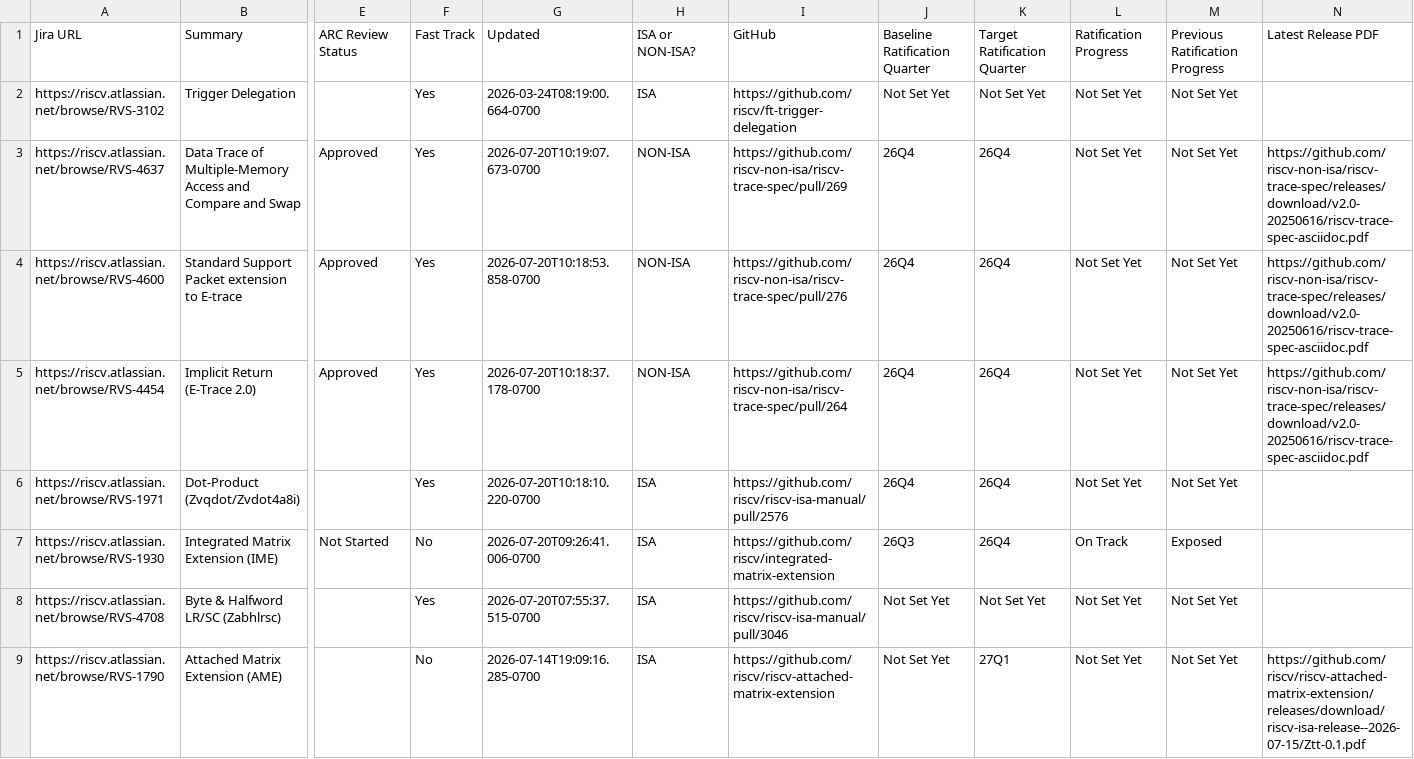
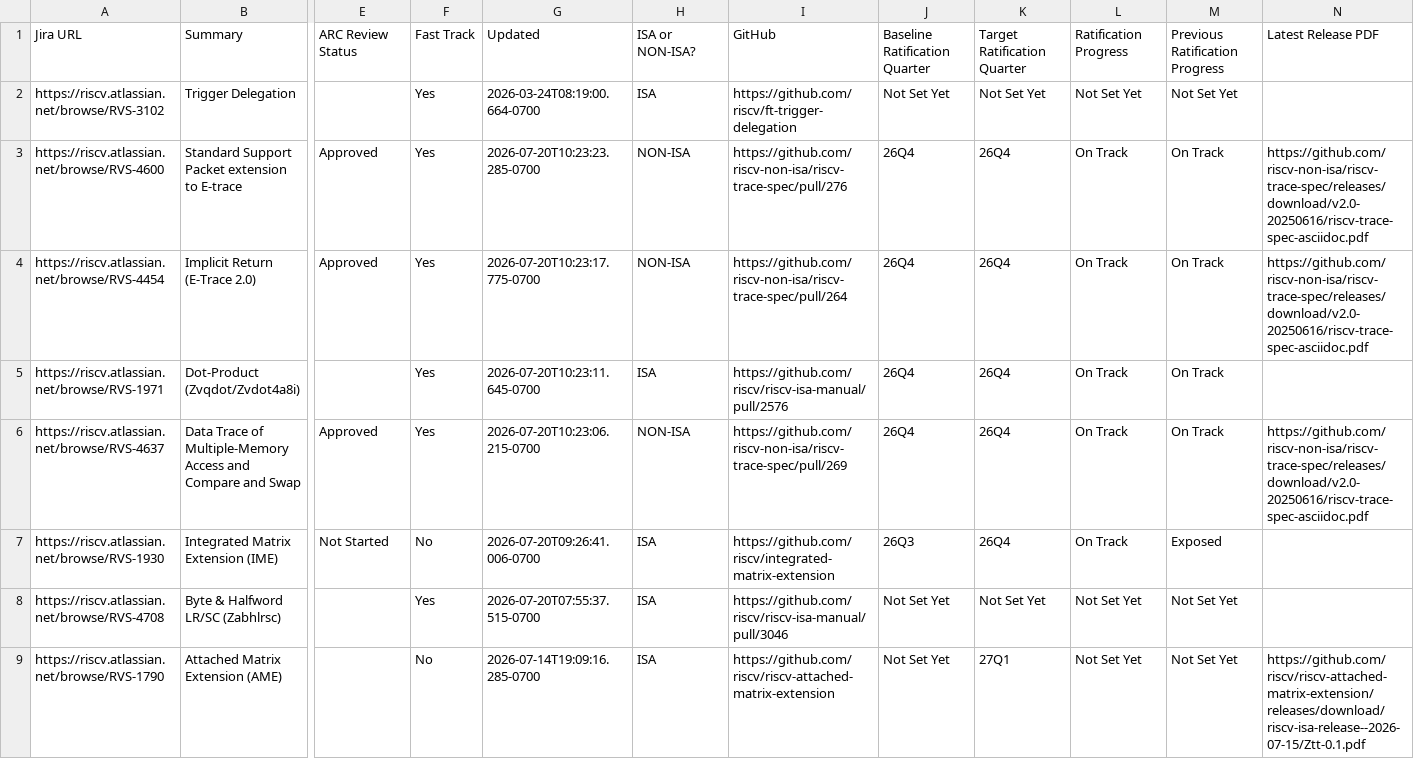
Before and after one commit to riscv/adm-spec-dashboard, a CSV file: web-ui/public/latest.csv, drawn as a sheet; only a part is shown, gaps mark what is left out; removed rows and columns are numbered as before the commit, all else as after; rows hold the shown columns only; the diff names each change by its address in the sheet, - before the commit and + after, or states it on an @@ line.

```diff
--- a/web-ui/public/latest.csv
+++ b/web-ui/public/latest.csv
-row 3: https://riscv.atlassian.net/browse/RVS-4637 | Data Trace of Multiple-Memory Access and Compare and Swap | Approved | Yes | 2026-07-20T10:19:07.673-0700 | NON-ISA | https://github.com/riscv-non-isa/riscv-trace-spec/pull/269 | 26Q4 | 26Q4 | Not Set Yet | Not Set Yet | https://github.com/riscv-non-isa/riscv-trace-spec/releases/download/v2.0-20250616/riscv-trace-spec-asciidoc.pdf
-G3: 2026-07-20T10:18:53.858-0700
+G3: 2026-07-20T10:23:23.285-0700
-L3:L5: Not Set Yet
+L3:L5: On Track
-M3:M5: Not Set Yet
+M3:M5: On Track
-G4: 2026-07-20T10:18:37.178-0700
+G4: 2026-07-20T10:23:17.775-0700
-G5: 2026-07-20T10:18:10.220-0700
+G5: 2026-07-20T10:23:11.645-0700
+row 6: https://riscv.atlassian.net/browse/RVS-4637 | Data Trace of Multiple-Memory Access and Compare and Swap | Approved | Yes | 2026-07-20T10:23:06.215-0700 | NON-ISA | https://github.com/riscv-non-isa/riscv-trace-spec/pull/269 | 26Q4 | 26Q4 | On Track | On Track | https://github.com/riscv-non-isa/riscv-trace-spec/releases/download/v2.0-20250616/riscv-trace-spec-asciidoc.pdf
```
Also changed, not shown: 1 other file.
